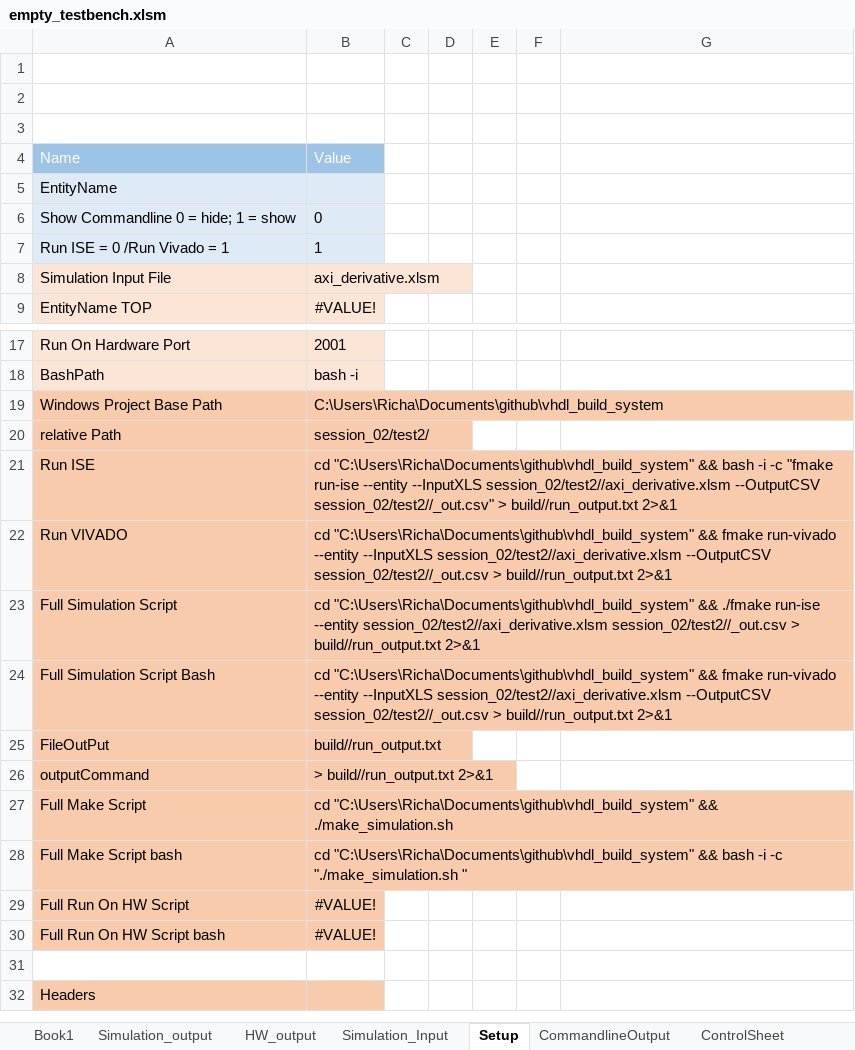
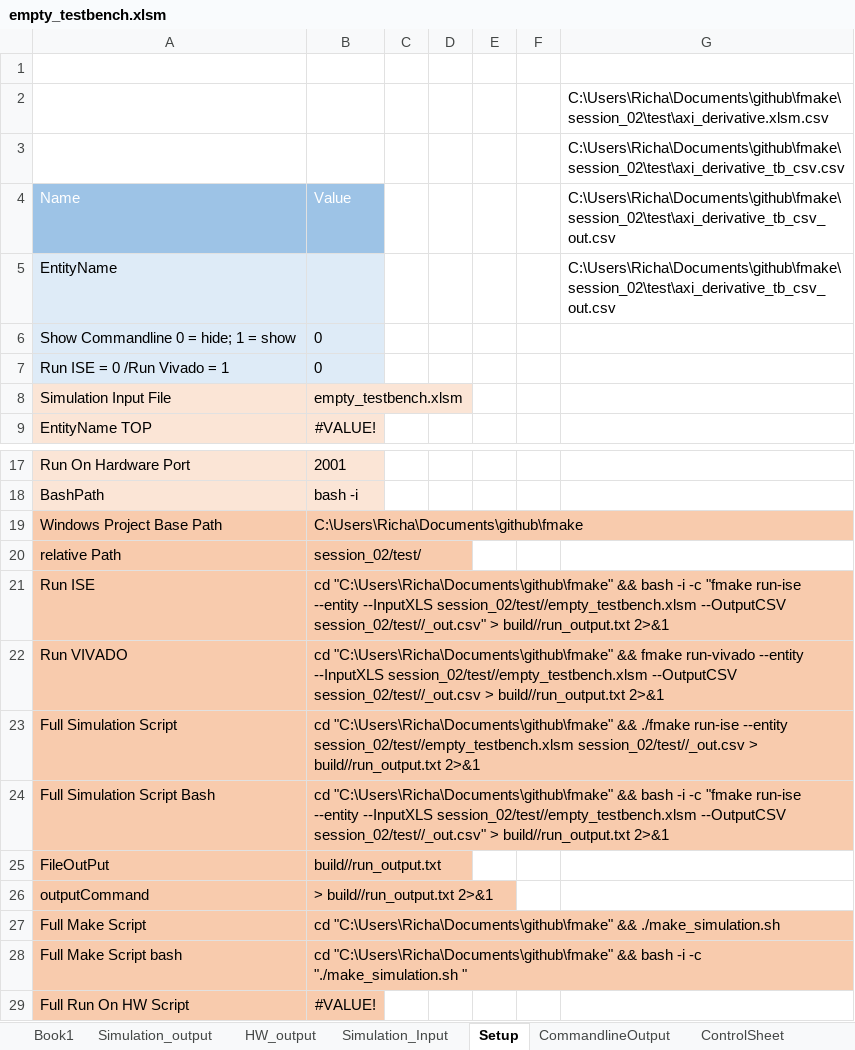
Before and after one commit to RPeschke/fmake, an Excel workbook: proto_build/empty_testbench.xlsm, sheet Setup, drawn as a sheet; only a part is shown, gaps mark what is left out; the shorter side is filled out with more unchanged rows; values as stored, in another font and other column widths than the file's, no borders; charts and pictures not drawn; the diff names each change by its address in the sheet, - before the commit and + after, or states it on an @@ line.

Commit message:
updated empty_testbench

```diff
--- a/proto_build/empty_testbench.xlsm (sheet Setup)
+++ b/proto_build/empty_testbench.xlsm (sheet Setup)
-G2: (empty)
+G2: C:\Users\Richa\Documents\github\fmake\session_02\test\axi_derivative.xlsm.csv
-G3: (empty)
+G3: C:\Users\Richa\Documents\github\fmake\session_02\test\axi_derivative_tb_csv.csv
-G4:G5: (empty)
+G4:G5: C:\Users\Richa\Documents\github\fmake\session_02\test\axi_derivative_tb_csv_out.csv
-B7: 1
+B7: 0
-B8: axi_derivative.xlsm
+B8: empty_testbench.xlsm
-B19: C:\Users\Richa\Documents\github\vhdl_build_system
+B19: C:\Users\Richa\Documents\github\fmake
-B20: session_02/test2/
+B20: session_02/test/
-B21: cd "C:\Users\Richa\Documents\github\vhdl_build_system" && bash -i -c "fmake run-ise --entity --InputXLS session_02/test2//axi_derivative.xlsm --OutputCSV session_02/test2//_out.csv" > build//run_output.txt…
+B21: cd "C:\Users\Richa\Documents\github\fmake" && bash -i -c "fmake run-ise --entity --InputXLS session_02/test//empty_testbench.xlsm --OutputCSV session_02/test//_out.csv" > build//run_output.txt…
-B22: cd "C:\Users\Richa\Documents\github\vhdl_build_system" && fmake run-vivado --entity --InputXLS session_02/test2//axi_derivative.xlsm --OutputCSV session_02/test2//_out.csv > build//run_output.txt…
+B22: cd "C:\Users\Richa\Documents\github\fmake" && fmake run-vivado --entity --InputXLS session_02/test//empty_testbench.xlsm --OutputCSV session_02/test//_out.csv > build//run_output.txt…
-B23: cd "C:\Users\Richa\Documents\github\vhdl_build_system" && ./fmake run-ise --entity session_02/test2//axi_derivative.xlsm session_02/test2//_out.csv > build//run_output.txt…
+B23: cd "C:\Users\Richa\Documents\github\fmake" && ./fmake run-ise --entity session_02/test//empty_testbench.xlsm session_02/test//_out.csv > build//run_output.txt…
-B24: cd "C:\Users\Richa\Documents\github\vhdl_build_system" && fmake run-vivado --entity --InputXLS session_02/test2//axi_derivative.xlsm --OutputCSV session_02/test2//_out.csv > build//run_output.txt…
+B24: cd "C:\Users\Richa\Documents\github\fmake" && bash -i -c "fmake run-ise --entity --InputXLS session_02/test//empty_testbench.xlsm --OutputCSV session_02/test//_out.csv" > build//run_output.txt…
-B27: cd "C:\Users\Richa\Documents\github\vhdl_build_system" && ./make_simulation.sh
+B27: cd "C:\Users\Richa\Documents\github\fmake" && ./make_simulation.sh
-B28: cd "C:\Users\Richa\Documents\github\vhdl_build_system" && bash…
+B28: cd "C:\Users\Richa\Documents\github\fmake" && bash…
```
Also changed, not shown: sheet Book1, charts or pictures, 3 other files.
